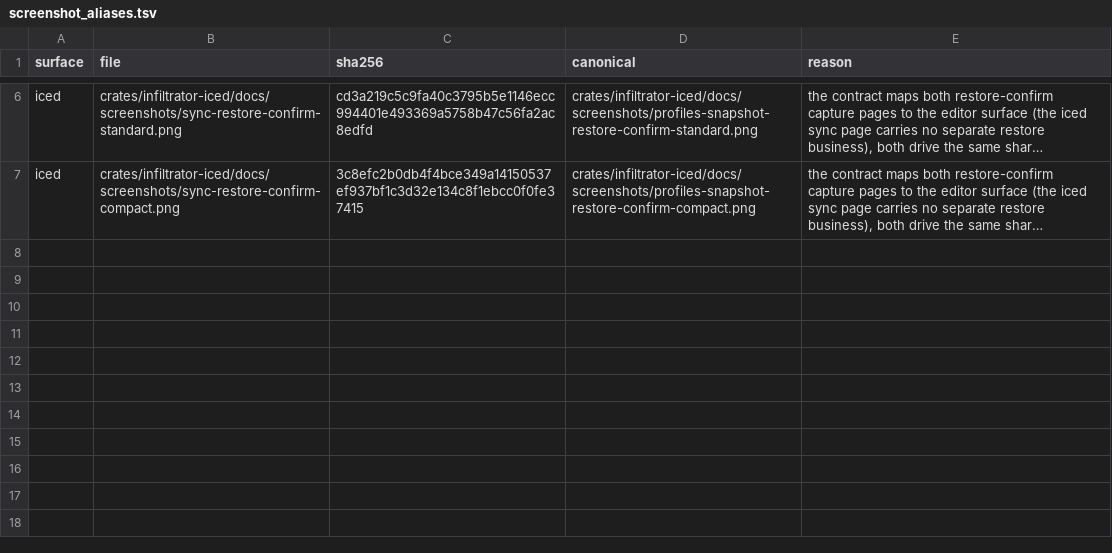
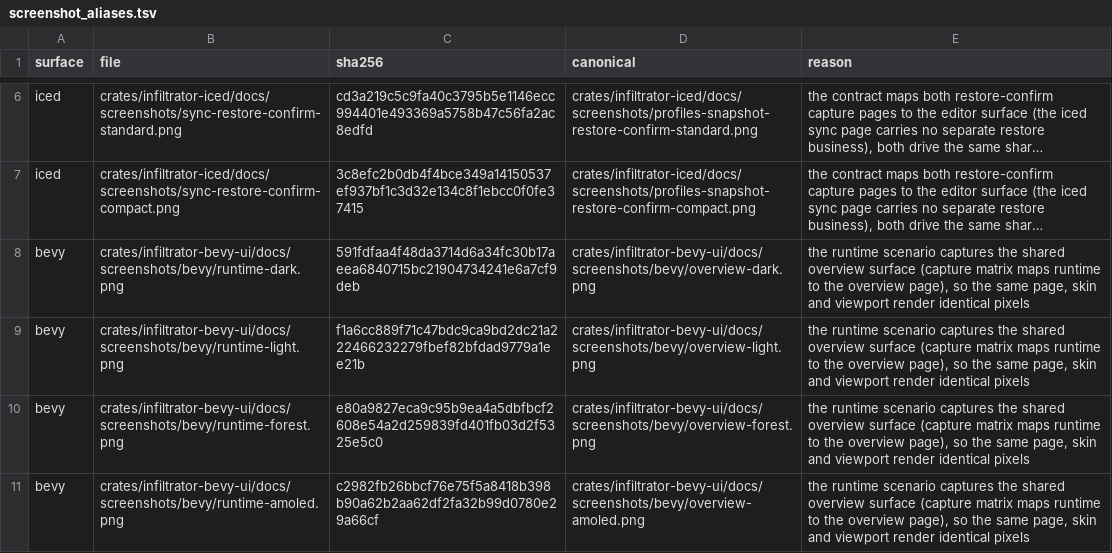
Before and after one commit to zhugenanbei181/music-frog, a TSV file: scripts/parity/screenshot_aliases.tsv, drawn as a sheet; only a part is shown, gaps mark what is left out; long unchanged cells end in …; the diff names each change by its address in the sheet, - before the commit and + after, or states it on an @@ line.

Commit message:
feat(theme): re-capture desktop theme visual receipts with deterministic motion freeze (PARITY-001.6)

```diff
--- a/scripts/parity/screenshot_aliases.tsv
+++ b/scripts/parity/screenshot_aliases.tsv
+row 8: bevy | crates/infiltrator-bevy-ui/docs/screenshots/bevy/runtime-dark.png | 591fdfaa4f48da3714d6a34fc30b17aeea6840715bc21904734241e6a7cf9deb | crates/infiltrator-bevy-ui/docs/screenshots/bevy/overview-dark.png | the runtime scenario captures the shared overview surface (capture matrix maps runtime to the overview page), so the same page, skin and viewport render identical pixels
+row 9: bevy | crates/infiltrator-bevy-ui/docs/screenshots/bevy/runtime-light.png | f1a6cc889f71c47bdc9ca9bd2dc21a222466232279fbef82bfdad9779a1ee21b | crates/infiltrator-bevy-ui/docs/screenshots/bevy/overview-light.png | the runtime scenario captures the shared overview surface (capture matrix maps runtime to the overview page), so the same page, skin and viewport render identical pixels
+row 10: bevy | crates/infiltrator-bevy-ui/docs/screenshots/bevy/runtime-forest.png | e80a9827eca9c95b9ea4a5dbfbcf2608e54a2d259839fd401fb03d2f5325e5c0 | crates/infiltrator-bevy-ui/docs/screenshots/bevy/overview-forest.png | the runtime scenario captures the shared overview surface (capture matrix maps runtime to the overview page), so the same page, skin and viewport render identical pixels
+row 11: bevy | crates/infiltrator-bevy-ui/docs/screenshots/bevy/runtime-amoled.png | c2982fb26bbcf76e75f5a8418b398b90a62b2aa62df2fa32b99d0780e29a66cf | crates/infiltrator-bevy-ui/docs/screenshots/bevy/overview-amoled.png | the runtime scenario captures the shared overview surface (capture matrix maps runtime to the overview page), so the same page, skin and viewport render identical pixels
```
Also changed, not shown: 32 other files.
